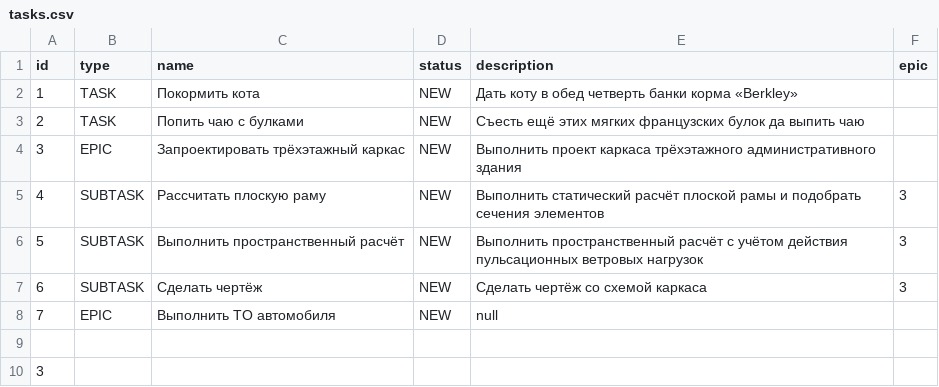
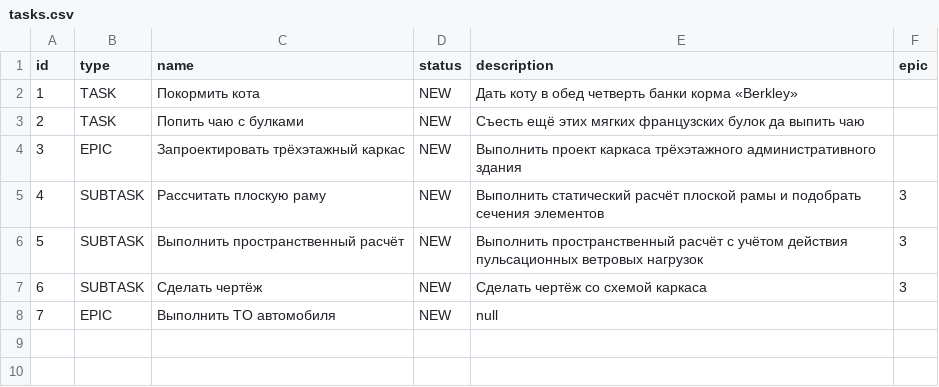
Before and after one commit to damikhaylov/java-sprint2-hw, a CSV file: tasks.csv, drawn as a sheet; the diff names each change by its address in the sheet, - before the commit and + after, or states it on an @@ line.

```diff
--- a/tasks.csv
+++ b/tasks.csv
-row 9: (empty)
-row 10: 3
```
Also changed, not shown: 1 other file.
